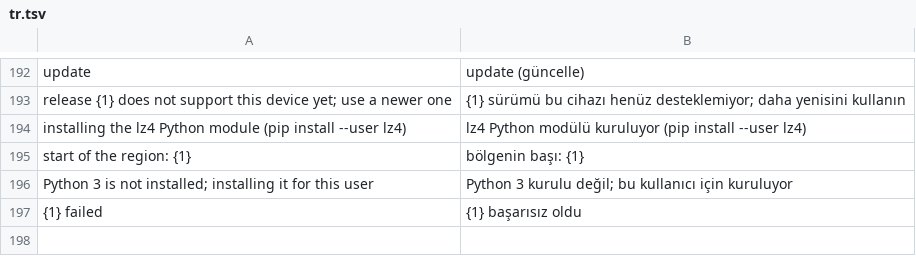
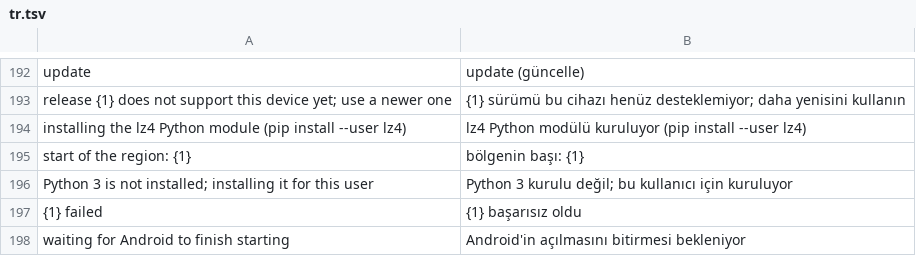
Before and after one commit to liuwang97/mu300-wrt, a TSV file: i18n/tr.tsv, drawn as a sheet; only a part is shown, gaps mark what is left out; the diff names each change by its address in the sheet, - before the commit and + after, or states it on an @@ line.

```diff
--- a/i18n/tr.tsv
+++ b/i18n/tr.tsv
+row 198: waiting for Android to finish starting | Android'in açılmasını bitirmesi bekleniyor
```
Also changed, not shown: i18n/zh.tsv, 2 other files.
